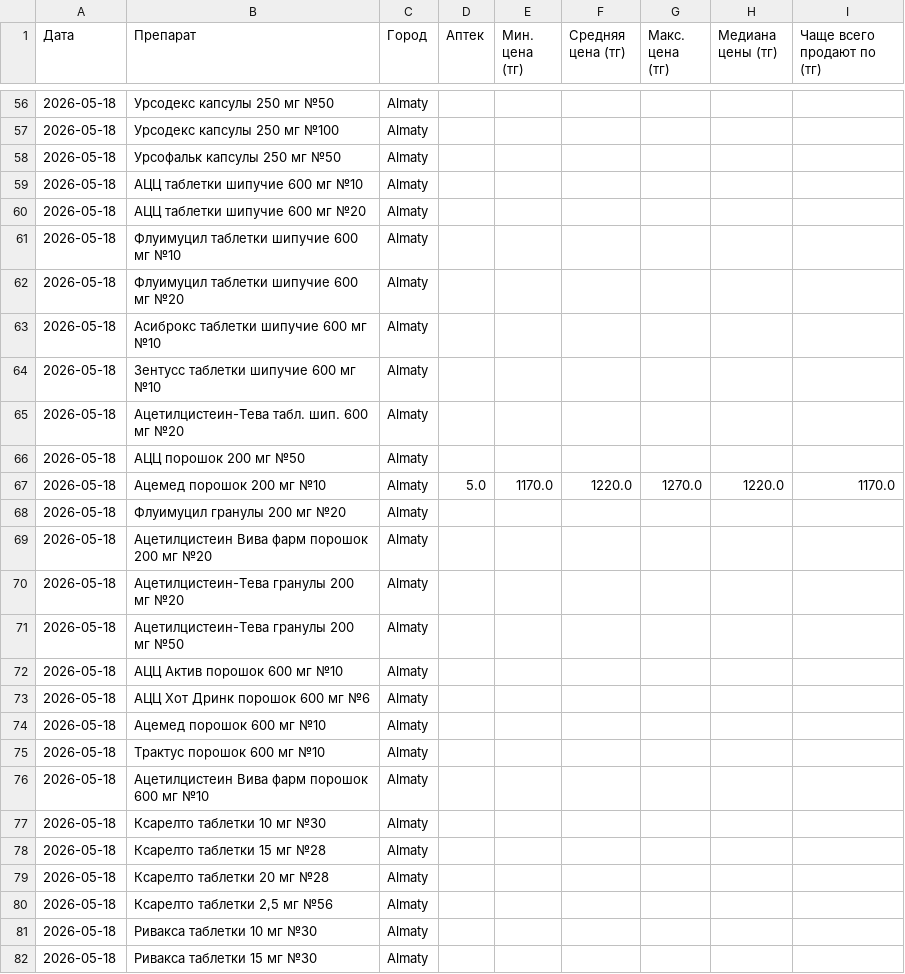
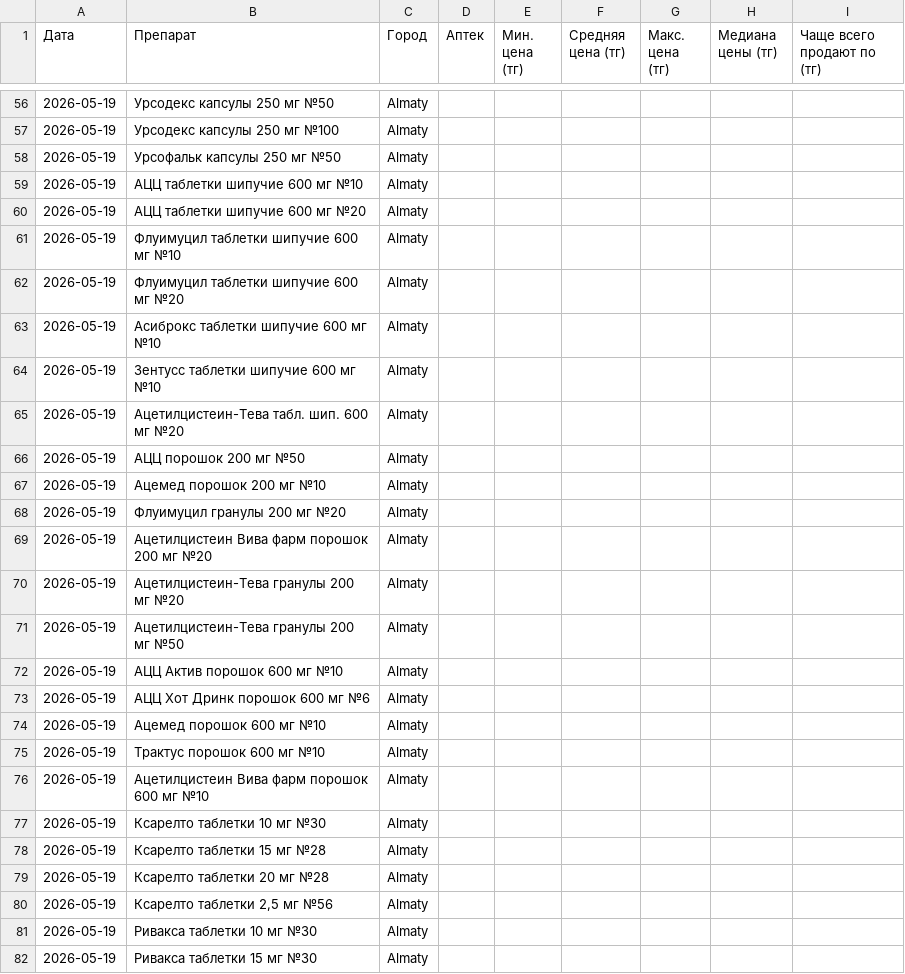
Before and after one commit to Saule097/iteka-prices, a CSV file: drug_prices.csv, drawn as a sheet; only a part is shown, gaps mark what is left out; the diff covers the shown part only.

```diff
--- a/drug_prices.csv
+++ b/drug_prices.csv
@@ -56,27 +56,27 @@
-2026-05-18,Урсодекс капсулы 250 мг №50,Almaty,,,,,,
-2026-05-18,Урсодекс капсулы 250 мг №100,Almaty,,,,,,
-2026-05-18,Урсофальк капсулы 250 мг №50,Almaty,,,,,,
-2026-05-18,АЦЦ таблетки шипучие 600 мг №10,Almaty,,,,,,
-2026-05-18,АЦЦ таблетки шипучие 600 мг №20,Almaty,,,,,,
-2026-05-18,Флуимуцил таблетки шипучие 600 мг №10,Almaty,,,,,,
-2026-05-18,Флуимуцил таблетки шипучие 600 мг №20,Almaty,,,,,,
-2026-05-18,Асиброкс таблетки шипучие 600 мг №10,Almaty,,,,,,
-2026-05-18,Зентусс таблетки шипучие 600 мг №10,Almaty,,,,,,
-2026-05-18,Ацетилцистеин-Тева табл. шип. 600 мг №20,Almaty,,,,,,
-2026-05-18,АЦЦ порошок 200 мг №50,Almaty,,,,,,
-2026-05-18,Ацемед порошок 200 мг №10,Almaty,5.0,1170.0,1220.0,1270.0,1220.0,1170.0
-2026-05-18,Флуимуцил гранулы 200 мг №20,Almaty,,,,,,
-2026-05-18,Ацетилцистеин Вива фарм порошок 200 мг №20,Almaty,,,,,,
-2026-05-18,Ацетилцистеин-Тева гранулы 200 мг №20,Almaty,,,,,,
-2026-05-18,Ацетилцистеин-Тева гранулы 200 мг №50,Almaty,,,,,,
-2026-05-18,АЦЦ Актив порошок 600 мг №10,Almaty,,,,,,
-2026-05-18,АЦЦ Хот Дринк порошок 600 мг №6,Almaty,,,,,,
-2026-05-18,Ацемед порошок 600 мг №10,Almaty,,,,,,
-2026-05-18,Трактус порошок 600 мг №10,Almaty,,,,,,
-2026-05-18,Ацетилцистеин Вива фарм порошок 600 мг №10,Almaty,,,,,,
-2026-05-18,Ксарелто таблетки 10 мг №30,Almaty,,,,,,
-2026-05-18,Ксарелто таблетки 15 мг №28,Almaty,,,,,,
-2026-05-18,Ксарелто таблетки 20 мг №28,Almaty,,,,,,
-2026-05-18,"Ксарелто таблетки 2,5 мг №56",Almaty,,,,,,
-2026-05-18,Ривакса таблетки 10 мг №30,Almaty,,,,,,
-2026-05-18,Ривакса таблетки 15 мг №30,Almaty,,,,,,
+2026-05-19,Урсодекс капсулы 250 мг №50,Almaty,,,,,,
+2026-05-19,Урсодекс капсулы 250 мг №100,Almaty,,,,,,
+2026-05-19,Урсофальк капсулы 250 мг №50,Almaty,,,,,,
+2026-05-19,АЦЦ таблетки шипучие 600 мг №10,Almaty,,,,,,
+2026-05-19,АЦЦ таблетки шипучие 600 мг №20,Almaty,,,,,,
+2026-05-19,Флуимуцил таблетки шипучие 600 мг №10,Almaty,,,,,,
+2026-05-19,Флуимуцил таблетки шипучие 600 мг №20,Almaty,,,,,,
+2026-05-19,Асиброкс таблетки шипучие 600 мг №10,Almaty,,,,,,
+2026-05-19,Зентусс таблетки шипучие 600 мг №10,Almaty,,,,,,
+2026-05-19,Ацетилцистеин-Тева табл. шип. 600 мг №20,Almaty,,,,,,
+2026-05-19,АЦЦ порошок 200 мг №50,Almaty,,,,,,
+2026-05-19,Ацемед порошок 200 мг №10,Almaty,,,,,,
+2026-05-19,Флуимуцил гранулы 200 мг №20,Almaty,,,,,,
+2026-05-19,Ацетилцистеин Вива фарм порошок 200 мг №20,Almaty,,,,,,
+2026-05-19,Ацетилцистеин-Тева гранулы 200 мг №20,Almaty,,,,,,
+2026-05-19,Ацетилцистеин-Тева гранулы 200 мг №50,Almaty,,,,,,
+2026-05-19,АЦЦ Актив порошок 600 мг №10,Almaty,,,,,,
+2026-05-19,АЦЦ Хот Дринк порошок 600 мг №6,Almaty,,,,,,
+2026-05-19,Ацемед порошок 600 мг №10,Almaty,,,,,,
+2026-05-19,Трактус порошок 600 мг №10,Almaty,,,,,,
+2026-05-19,Ацетилцистеин Вива фарм порошок 600 мг №10,Almaty,,,,,,
+2026-05-19,Ксарелто таблетки 10 мг №30,Almaty,,,,,,
+2026-05-19,Ксарелто таблетки 15 мг №28,Almaty,,,,,,
+2026-05-19,Ксарелто таблетки 20 мг №28,Almaty,,,,,,
+2026-05-19,"Ксарелто таблетки 2,5 мг №56",Almaty,,,,,,
+2026-05-19,Ривакса таблетки 10 мг №30,Almaty,,,,,,
+2026-05-19,Ривакса таблетки 15 мг №30,Almaty,,,,,,
```
Also changed, not shown: 74 edited cells elsewhere in this file.
